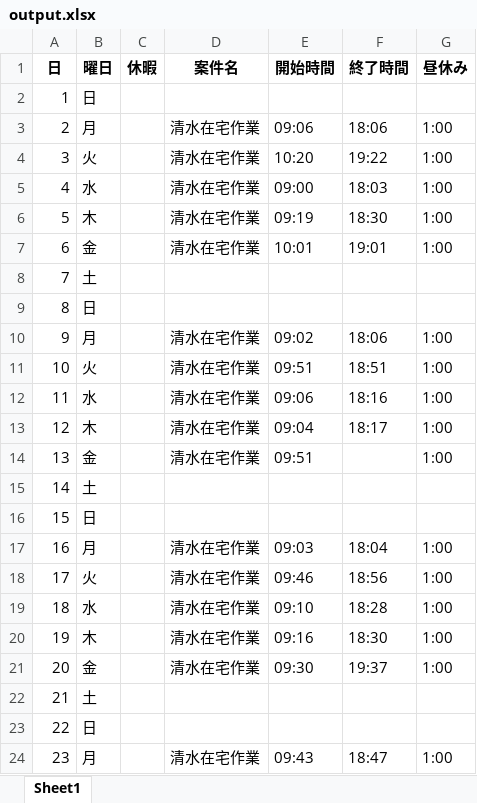
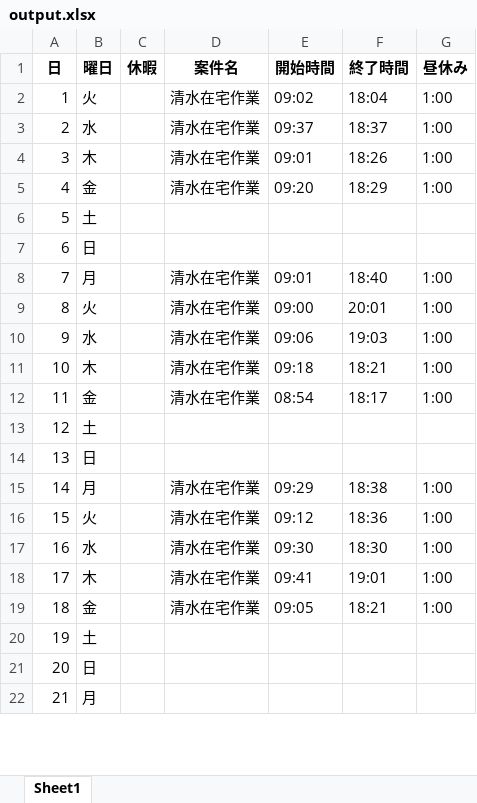
Before and after one commit to ipss0142/work-time-data-formatter, an Excel workbook: output.xlsx, sheet Sheet1, drawn as a sheet; only a part is shown; values as stored, in another font and other column widths than the file's, no borders; removed rows and columns are numbered as before the commit, all else as after; the diff covers the shown part only; the diff names each change by its address in the sheet, - before the commit and + after, or states it on an @@ line.

Commit message:
separate data and code

```diff
--- a/output.xlsx (sheet Sheet1)
+++ b/output.xlsx (sheet Sheet1)
-row 2: 1 | 日
-row 3: 2 | 月 |  | 清水在宅作業 | 09:06 | 18:06 | 1:00
@@ column A (日) renumbered between rows 2 and 29 @@
-E2 (開始時間): 10:20
+E2 (開始時間): 09:02
-F2 (終了時間): 19:22
+F2 (終了時間): 18:04
-E3 (開始時間): 09:00
+E3 (開始時間): 09:37
-F3 (終了時間): 18:03
+F3 (終了時間): 18:37
-E4 (開始時間): 09:19
+E4 (開始時間): 09:01
-F4 (終了時間): 18:30
+F4 (終了時間): 18:26
-E5 (開始時間): 10:01
+E5 (開始時間): 09:20
-F5 (終了時間): 19:01
+F5 (終了時間): 18:29
-E8 (開始時間): 09:02
+E8 (開始時間): 09:01
-F8 (終了時間): 18:06
+F8 (終了時間): 18:40
-E9 (開始時間): 09:51
+E9 (開始時間): 09:00
-F9 (終了時間): 18:51
+F9 (終了時間): 20:01
-F10 (終了時間): 18:16
+F10 (終了時間): 19:03
-E11 (開始時間): 09:04
+E11 (開始時間): 09:18
-F11 (終了時間): 18:17
+F11 (終了時間): 18:21
-E12 (開始時間): 09:51
+E12 (開始時間): 08:54
-F12 (終了時間): (empty)
+F12 (終了時間): 18:17
-E15 (開始時間): 09:03
+E15 (開始時間): 09:29
-F15 (終了時間): 18:04
+F15 (終了時間): 18:38
-E16 (開始時間): 09:46
+E16 (開始時間): 09:12
-F16 (終了時間): 18:56
+F16 (終了時間): 18:36
-E17 (開始時間): 09:10
+E17 (開始時間): 09:30
-F17 (終了時間): 18:28
+F17 (終了時間): 18:30
-E18 (開始時間): 09:16
+E18 (開始時間): 09:41
-F18 (終了時間): 18:30
+F18 (終了時間): 19:01
-E19 (開始時間): 09:30
+E19 (開始時間): 09:05
-F19 (終了時間): 19:37
+F19 (終了時間): 18:21
-row 24: 23 | 月 |  | 清水在宅作業 | 09:43 | 18:47 | 1:00
+row 22: 21 | 月
```
Also changed, not shown: 4 added rows, 1 removed row and 8 edited cells elsewhere in this sheet, 4 other files.
